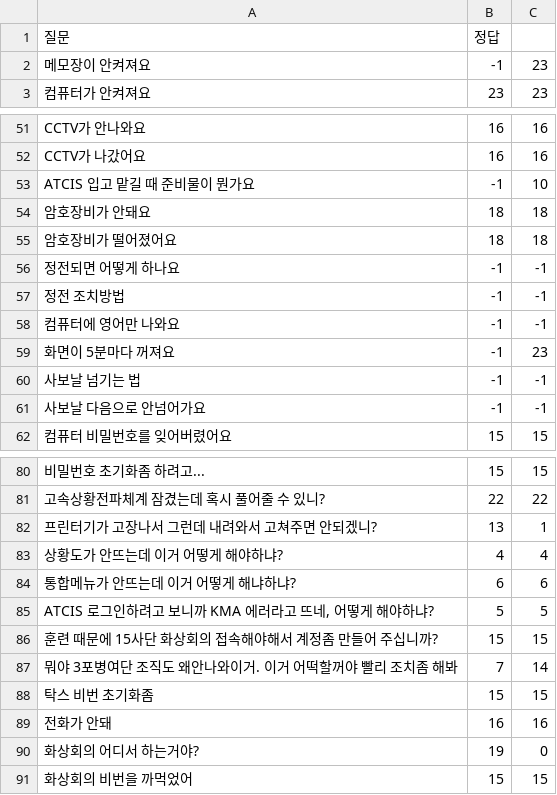
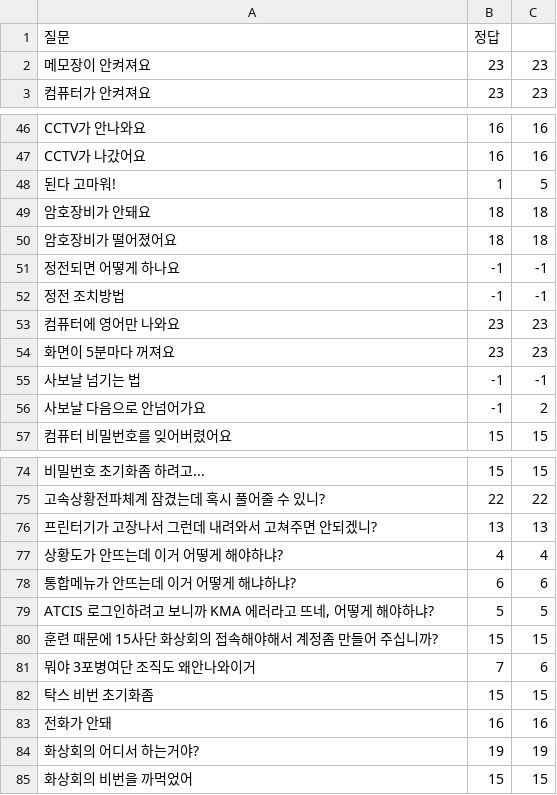
Before and after one commit to osamhack2020/WEB_TINKERBELL_TINKERBELL, a CSV file: tinkerbell_ai/test_input.csv, drawn as a sheet; only a part is shown, gaps mark what is left out; removed rows and columns are numbered as before the commit, all else as after; the diff covers the shown part only; the diff names each change by its address in the sheet, - before the commit and + after, or states it on an @@ line.

```diff
--- a/tinkerbell_ai/test_input.csv
+++ b/tinkerbell_ai/test_input.csv
-B2 (정답): -1
+B2 (정답): 23
-row 53: ATCIS 입고 맡길 때 준비물이 뭔가요 | -1 | 10
+row 48: 된다 고마워! | 1 | 5
-B53:B54 (정답): -1
+B53:B54 (정답): 23
-C53: -1
+C53: 23
-C56: -1
+C56: 2
-C76: 1
+C76: 13
-row 87: 뭐야 3포병여단 조직도 왜안나와이거. 이거 어떡할꺼야 빨리 조치좀 해봐 | 7 | 14
+row 81: 뭐야 3포병여단 조직도 왜안나와이거 | 7 | 6
-C84: 0
+C84: 19
```
Also changed, not shown: 1 added row, 6 removed rows and 11 edited cells elsewhere in this file, 2 other files.
